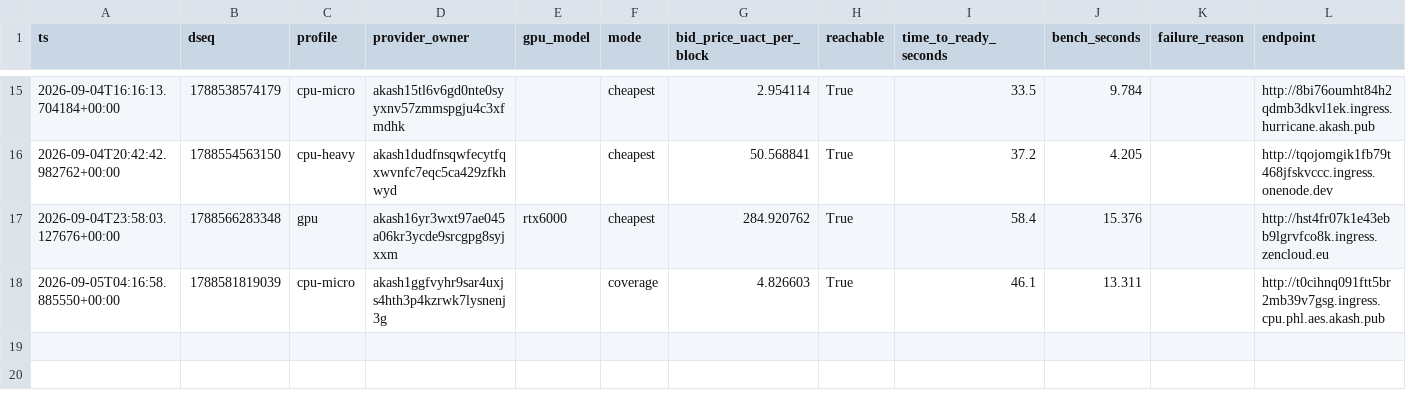
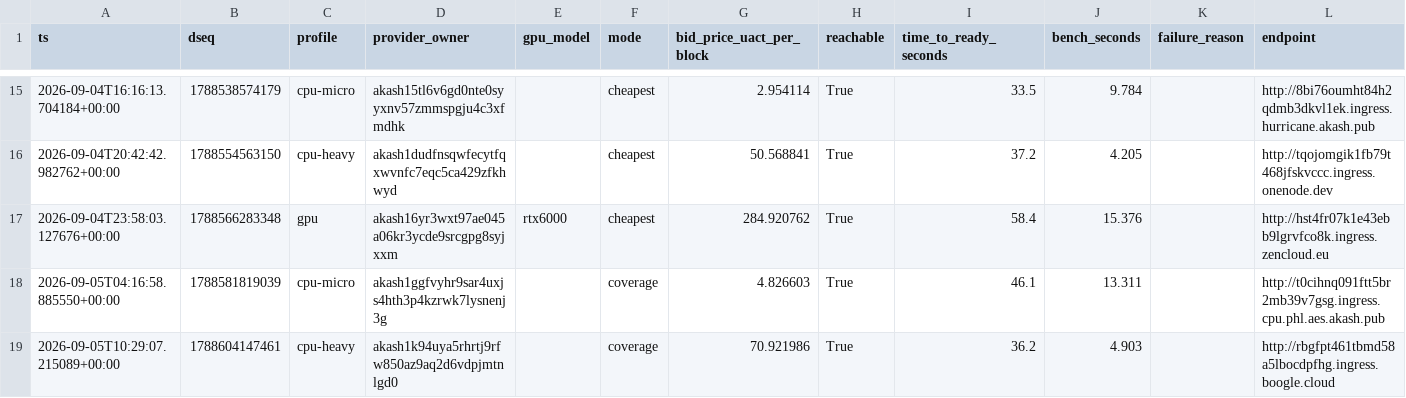
Before and after one commit to themailman05/bootstrap, a CSV file: data/canary.csv, drawn as a sheet; only a part is shown, gaps mark what is left out.

```diff
--- a/data/canary.csv
+++ b/data/canary.csv
@@ -18 +18,2 @@ ts,dseq,profile,provider_owner,gpu_model,mode,bid_price_uact_per_block,reachable
 2026-09-05T04:16:58.885550+00:00,1788581819039,cpu-micro,akash1ggfvyhr9sar4uxjs4hth3p4kzrwk7lysnenj3g,,coverage,4.826603,True,46.1,13.311,,http://t0cihnq091ftt5br2mb39v7gsg.ingress.cpu.phl.aes.akash.pub
+2026-09-05T10:29:07.215089+00:00,1788604147461,cpu-heavy,akash1k94uya5rhrtj9rfw850az9aq2d6vdpjmtnlgd0,,coverage,70.921986,True,36.2,4.903,,http://rbgfpt461tbmd58a5lbocdpfhg.ingress.boogle.cloud
```
Also changed, not shown: data/bids.csv.
